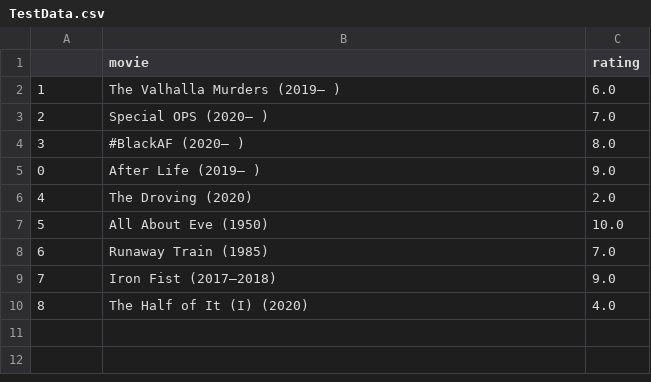
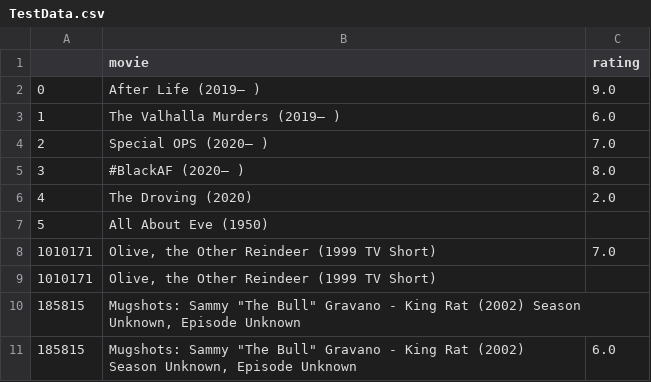
Before and after one commit to DarKreter/PAMSI-project2, a CSV file: TestData.csv, drawn as a sheet.

```diff
--- a/TestData.csv
+++ b/TestData.csv
@@ -1,2 +1,3 @@
 ,movie,rating
+0,After Life (2019– ),9.0
 1,The Valhalla Murders (2019– ),6.0
@@ -4,7 +5,7 @@
 3,#BlackAF (2020– ),8.0
-0,After Life (2019– ),9.0
 4,The Droving (2020),2.0
-5,All About Eve (1950),10.0
-6,Runaway Train (1985),7.0
-7,Iron Fist (2017–2018),9.0
-8,The Half of It (I) (2020),4.0
+5,All About Eve (1950),
+1010171,"Olive, the Other Reindeer (1999 TV Short)",7.0
+1010171,"Olive, the Other Reindeer (1999 TV Short)",
+185815,"Mugshots: Sammy ""The Bull"" Gravano - King Rat (2002) Season Unknown, Episode Unknown",
+185815,"Mugshots: Sammy ""The Bull"" Gravano - King Rat (2002) Season Unknown, Episode Unknown",6.0
```
Also changed, not shown: 3 other files.
